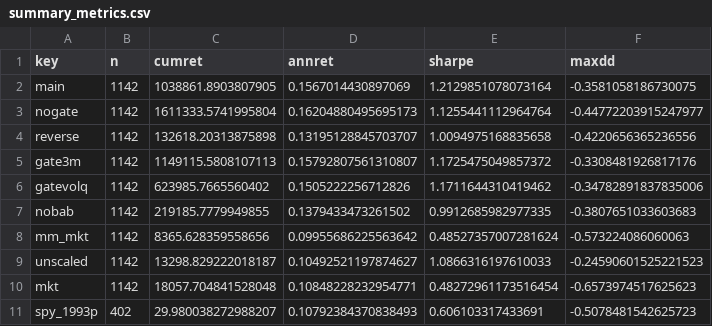
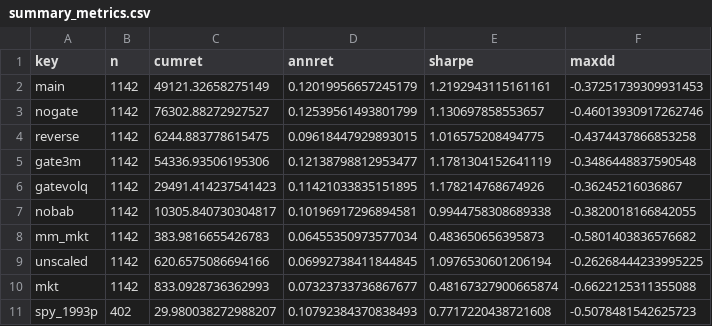
Before and after one commit to yingliupabot/trading-ideas, a CSV file: trading-ideas/portfolio/conditional-volmanage/summary_metrics.csv, drawn as a sheet.

Commit message:
r2 note: unify Sharpe to rf=0, fix cumulative mislabel

```diff
--- a/trading-ideas/portfolio/conditional-volmanage/summary_metrics.csv
+++ b/trading-ideas/portfolio/conditional-volmanage/summary_metrics.csv
@@ -1,11 +1,11 @@
 key,n,cumret,annret,sharpe,maxdd
-main,1142,1038861.8903807905,0.1567014430897069,1.2129851078073164,-0.3581058186730075
-nogate,1142,1611333.5741995804,0.16204880495695173,1.1255441112964764,-0.44772203915247977
-reverse,1142,132618.20313875898,0.13195128845703707,1.0094975168835658,-0.4220656365236556
-gate3m,1142,1149115.5808107113,0.15792807561310807,1.1725475049857372,-0.3308481926817176
-gatevolq,1142,623985.7665560402,0.1505222256712826,1.1711644310419462,-0.34782891837835006
-nobab,1142,219185.7779949855,0.1379433473261502,0.9912685982977335,-0.3807651033603683
-mm_mkt,1142,8365.628359558656,0.09955686225563642,0.48527357007281624,-0.573224086060063
-unscaled,1142,13298.829222018187,0.10492521197874627,1.0866316197610033,-0.24590601525221523
-mkt,1142,18057.704841528048,0.10848228232954771,0.48272961173516454,-0.6573974517625623
-spy_1993p,402,29.980038272988207,0.10792384370838493,0.606103317433691,-0.5078481542625723
+main,1142,49121.32658275149,0.12019956657245179,1.2192943115161161,-0.37251739309931453
+nogate,1142,76302.88272927527,0.12539561493801799,1.130697858553657,-0.46013930917262746
+reverse,1142,6244.883778615475,0.09618447929893015,1.016575208494775,-0.4374437866853258
+gate3m,1142,54336.93506195306,0.12138798812953477,1.1781304152641119,-0.3486448837590548
+gatevolq,1142,29491.414237541423,0.11421033835151895,1.178214768674926,-0.36245216036867
+nobab,1142,10305.840730304817,0.10196917296894581,0.9944758308689338,-0.3820018166842055
+mm_mkt,1142,383.9816655426783,0.06455350973577034,0.483650656395873,-0.5801403836576682
+unscaled,1142,620.6575086694166,0.06992738411844845,1.0976530601206194,-0.26268444233995225
+mkt,1142,833.0928736362993,0.07323733736867677,0.48167327900665874,-0.6622125311355088
+spy_1993p,402,29.980038272988207,0.10792384370838493,0.7717220438721608,-0.5078481542625723
```
Also changed, not shown: trading-ideas/portfolio/conditional-volmanage/subsamples.csv, 4 other files.
